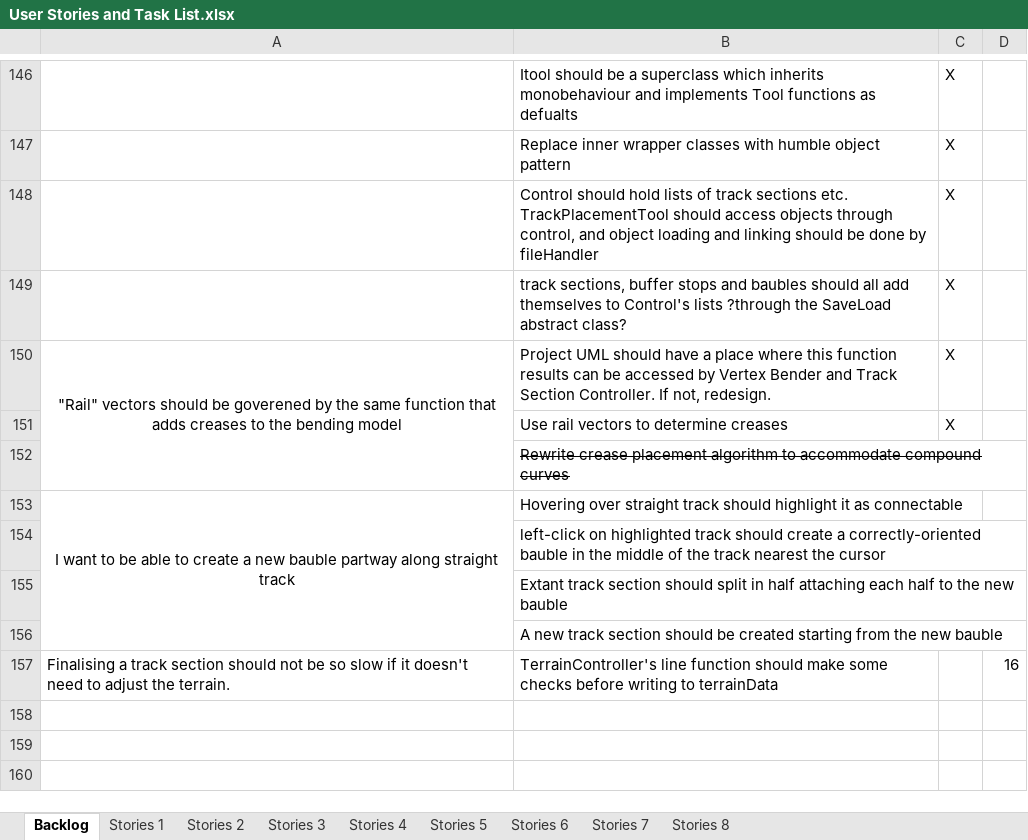
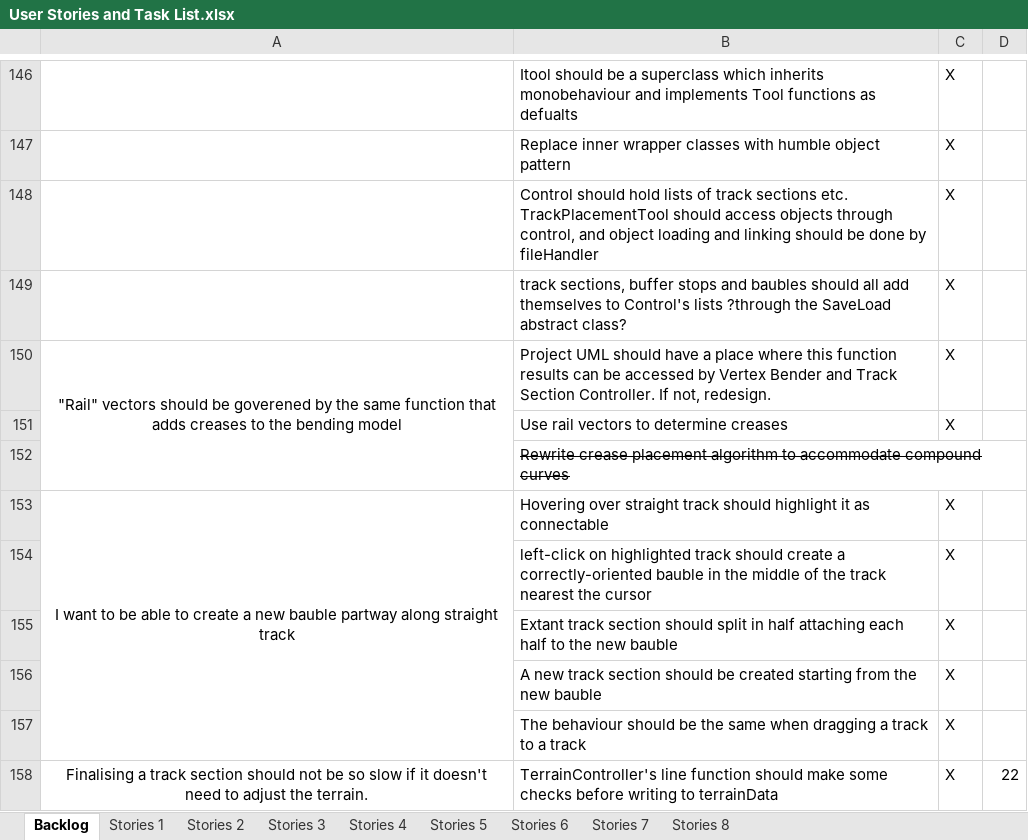
Before and after one commit to TurkeyXIII/Trains, an Excel workbook: Docs/User Stories and Task List.xlsx, sheet Backlog, drawn as a sheet; only a part is shown, gaps mark what is left out; values as stored, in another font and other column widths than the file's, no borders; addresses are those after the commit; the diff names each change by its address in the sheet, - before the commit and + after, or states it on an @@ line.

Commit message:
Allowed a straight track to split if another track begins or ends in its middle, and improved ballast adjustment efficiency slightly.

```diff
--- a/Docs/User Stories and Task List.xlsx (sheet Backlog)
+++ b/Docs/User Stories and Task List.xlsx (sheet Backlog)
-C153:C156: (empty)
+C153:C156: X
+row 157:  | The behaviour should be the same when dragging a track to a track | X
-A158 alignment: left
+A158 alignment: center
-C158: (empty)
+C158: X
-D158: 16
+D158: 22
```
Also changed, not shown: sheet Stories 7, sheet Stories 8, 19 other files.
